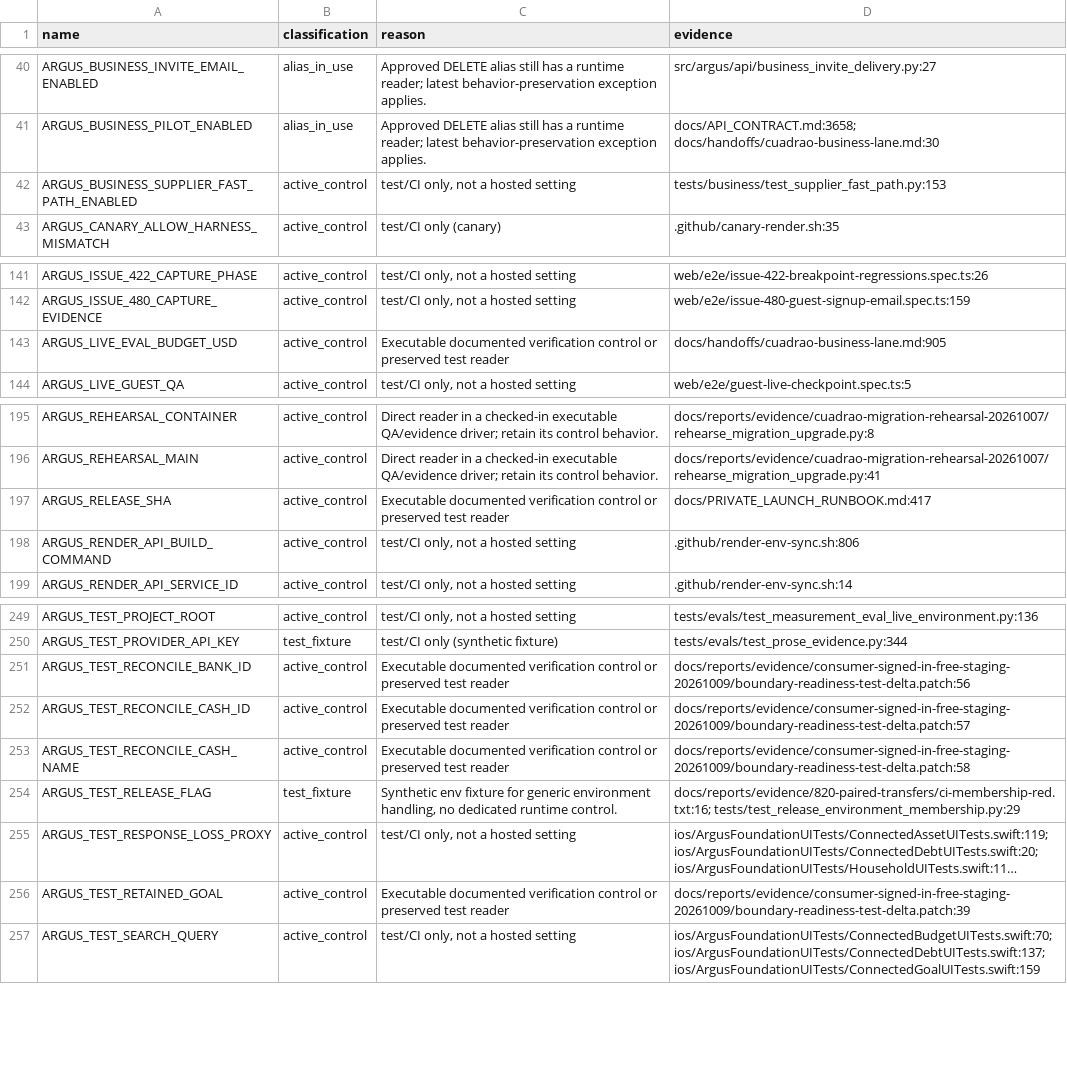
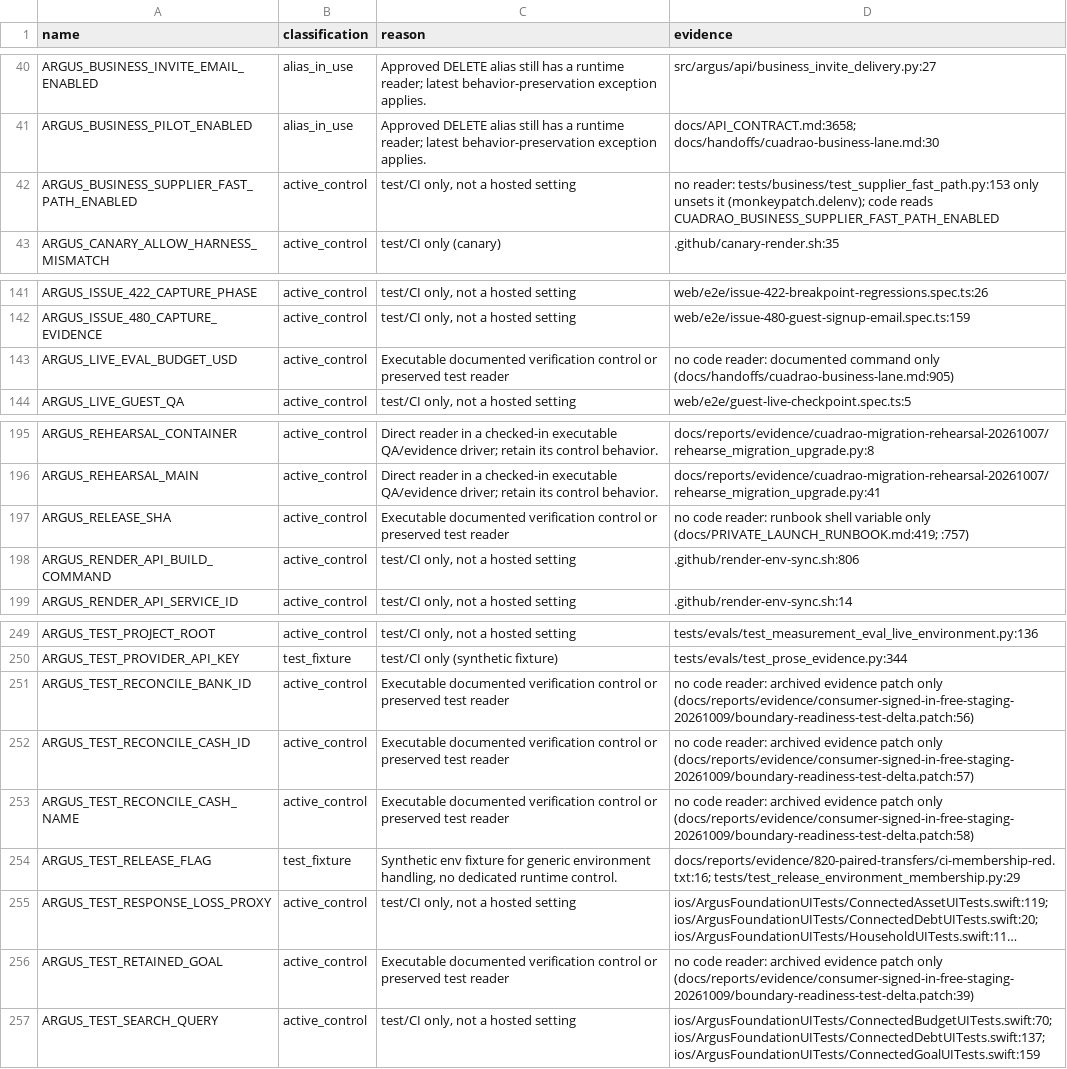
Before and after one commit to cuadrao-ai/argus, a CSV file: docs/reports/env-cleanup-1450-retained-controls.csv, drawn as a sheet; only a part is shown, gaps mark what is left out; long unchanged cells end in …; the diff names each change by its address in the sheet, - before the commit and + after, or states it on an @@ line.

Commit message:
docs(env): correct reader evidence for seven retained-control rows

```diff
--- a/docs/reports/env-cleanup-1450-retained-controls.csv
+++ b/docs/reports/env-cleanup-1450-retained-controls.csv
-D42 (evidence): tests/business/test_supplier_fast_path.py:153
+D42 (evidence): no reader: tests/business/test_supplier_fast_path.py:153 only unsets it (monkeypatch.delenv); code reads CUADRAO_BUSINESS_SUPPLIER_FAST_PATH_ENABLED
-D143 (evidence): docs/handoffs/cuadrao-business-lane.md:905
+D143 (evidence): no code reader: documented command only (docs/handoffs/cuadrao-business-lane.md:905)
-D197 (evidence): docs/PRIVATE_LAUNCH_RUNBOOK.md:417
+D197 (evidence): no code reader: runbook shell variable only (docs/PRIVATE_LAUNCH_RUNBOOK.md:419; :757)
-D251 (evidence): docs/reports/evidence/consumer-signed-in-free-staging-20261009/boundary-readiness-test-delta.patch:56
+D251 (evidence): no code reader: archived evidence patch only (docs/reports/evidence/consumer-signed-in-free-staging-20261009/boundary-readiness-test-delta.patch:56)
-D252 (evidence): docs/reports/evidence/consumer-signed-in-free-staging-20261009/boundary-readiness-test-delta.patch:57
+D252 (evidence): no code reader: archived evidence patch only (docs/reports/evidence/consumer-signed-in-free-staging-20261009/boundary-readiness-test-delta.patch:57)
-D253 (evidence): docs/reports/evidence/consumer-signed-in-free-staging-20261009/boundary-readiness-test-delta.patch:58
+D253 (evidence): no code reader: archived evidence patch only (docs/reports/evidence/consumer-signed-in-free-staging-20261009/boundary-readiness-test-delta.patch:58)
-D256 (evidence): docs/reports/evidence/consumer-signed-in-free-staging-20261009/boundary-readiness-test-delta.patch:39
+D256 (evidence): no code reader: archived evidence patch only (docs/reports/evidence/consumer-signed-in-free-staging-20261009/boundary-readiness-test-delta.patch:39)
```
